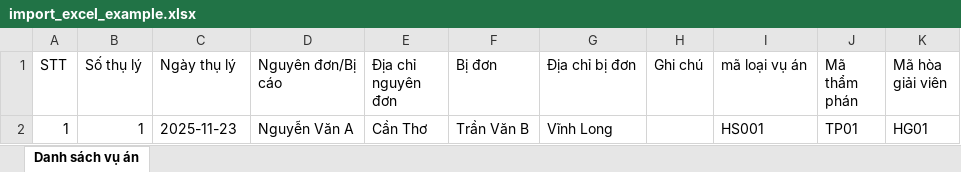
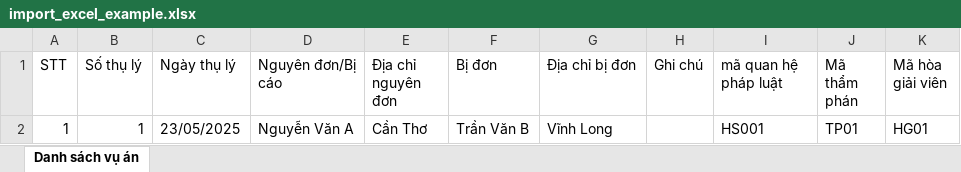
Before and after one commit to KhangDaSac/QuanLyAn_Web, an Excel workbook: public/import_excel_example.xlsx, sheet Danh sách vụ án, drawn as a sheet; values as stored, in another font and other column widths than the file's, no borders; the diff names each change by its address in the sheet, - before the commit and + after, or states it on an @@ line.

```diff
--- a/public/import_excel_example.xlsx (sheet Danh sách vụ án)
+++ b/public/import_excel_example.xlsx (sheet Danh sách vụ án)
-I1: mã loại vụ án
+I1: mã quan hệ pháp luật
-C2 (Ngày thụ lý): 2025-11-23
+C2 (Ngày thụ lý): 23/05/2025
```
Also changed, not shown: 3 other files.
